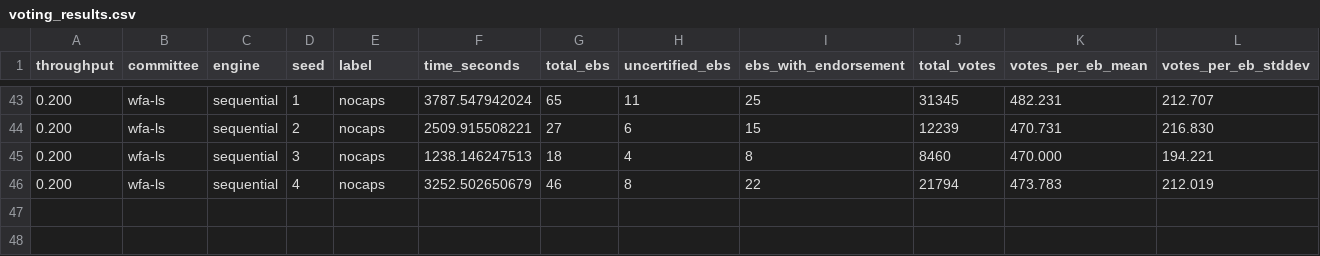
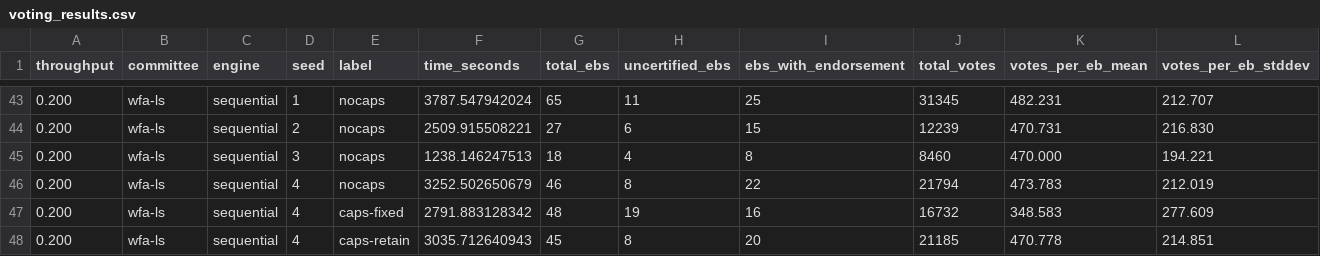
Before and after one commit to cardano-scaling/leios-tools, a CSV file: sim-rs/voting_results.csv, drawn as a sheet; only a part is shown, gaps mark what is left out.

```diff
--- a/sim-rs/voting_results.csv
+++ b/sim-rs/voting_results.csv
@@ -46 +46,3 @@ throughput,committee,engine,seed,label,time_seconds,total_ebs,uncertified_ebs,eb
 0.200,wfa-ls,sequential,4,nocaps,3252.502650679,46,8,22,21794,473.783,212.019
+0.200,wfa-ls,sequential,4,caps-fixed,2791.883128342,48,19,16,16732,348.583,277.609
+0.200,wfa-ls,sequential,4,caps-retain,3035.712640943,45,8,20,21185,470.778,214.851
```
Also changed, not shown: 1 other file.
